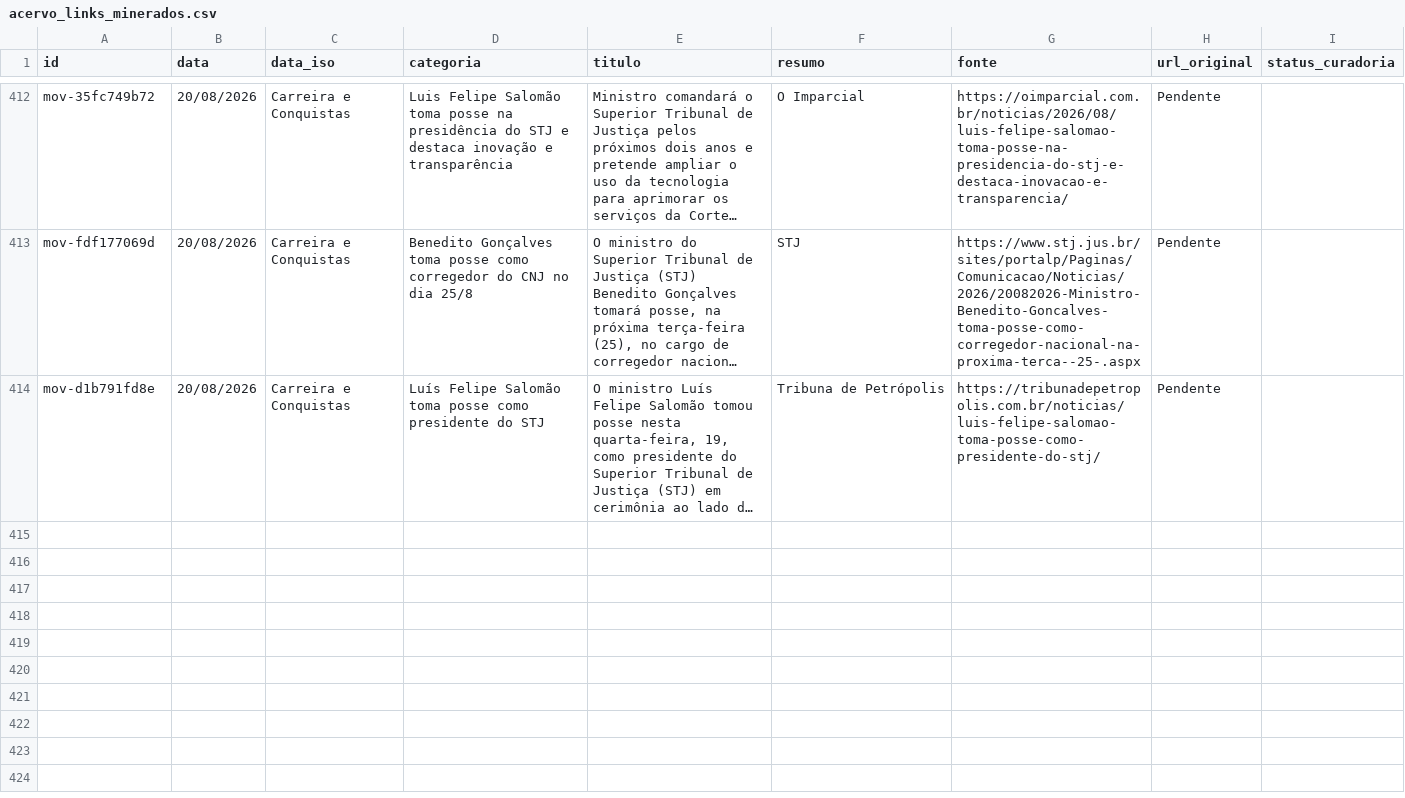
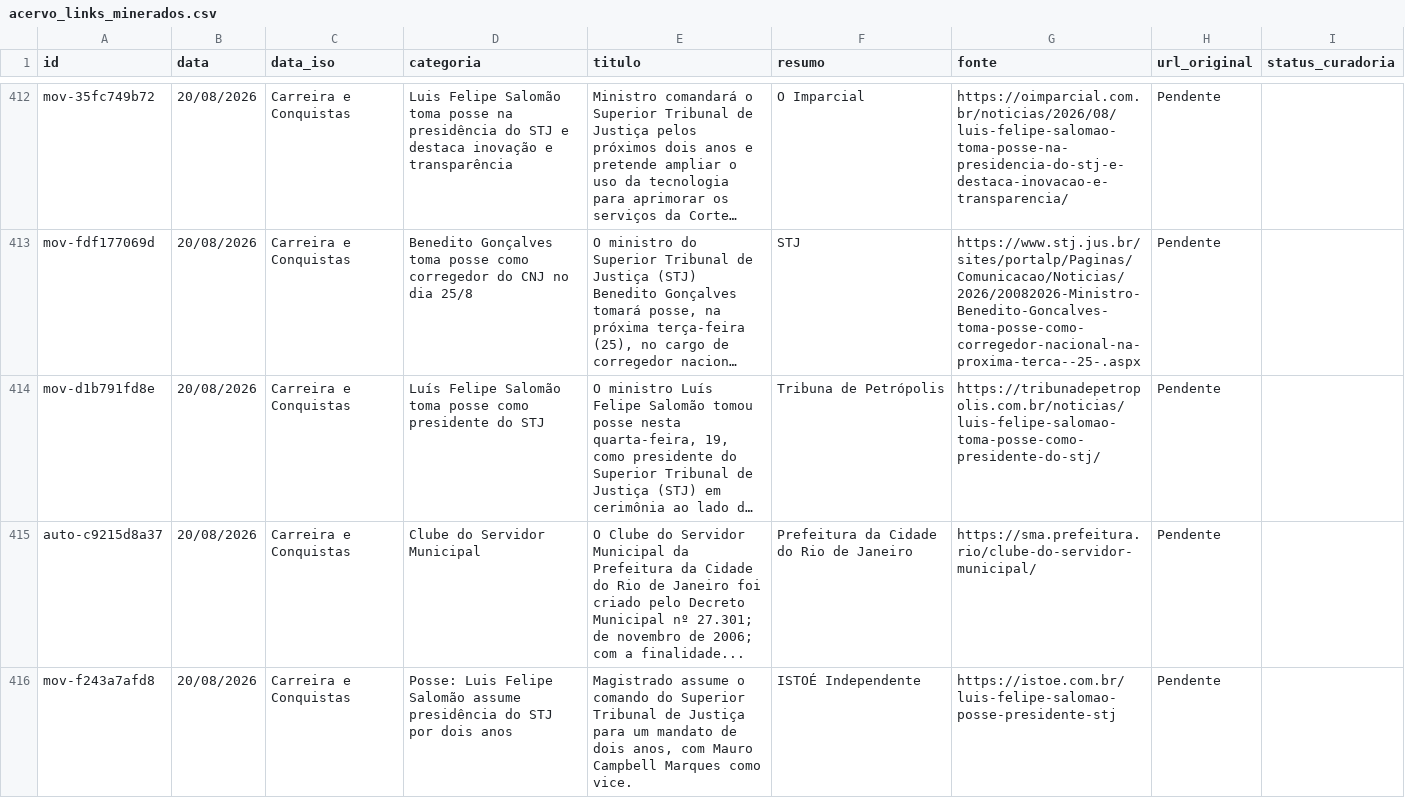
Before and after one commit to yuriluna85/publicoverso, a CSV file: data/acervo_links_minerados.csv, drawn as a sheet; only a part is shown, gaps mark what is left out; long unchanged cells end in …; the diff names each change by its address in the sheet, - before the commit and + after, or states it on an @@ line.

```diff
--- a/data/acervo_links_minerados.csv
+++ b/data/acervo_links_minerados.csv
+row 415: auto-c9215d8a37 | 20/08/2026 | Carreira e Conquistas | Clube do Servidor Municipal | O Clube do Servidor Municipal da Prefeitura da Cidade do Rio de Janeiro foi criado pelo Decreto Municipal nº 27.301; de novembro de 2006; com a finalidade... | Prefeitura da Cidade do Rio de Janeiro | https://sma.prefeitura.rio/clube-do-servidor-municipal/ | Pendente
+row 416: mov-f243a7afd8 | 20/08/2026 | Carreira e Conquistas | Posse: Luis Felipe Salomão assume presidência do STJ por dois anos | Magistrado assume o comando do Superior Tribunal de Justiça para um mandato de dois anos, com Mauro Campbell Marques como vice. | ISTOÉ Independente | https://istoe.com.br/luis-felipe-salomao-posse-presidente-stj | Pendente
```
Also changed, not shown: 7 other files.
